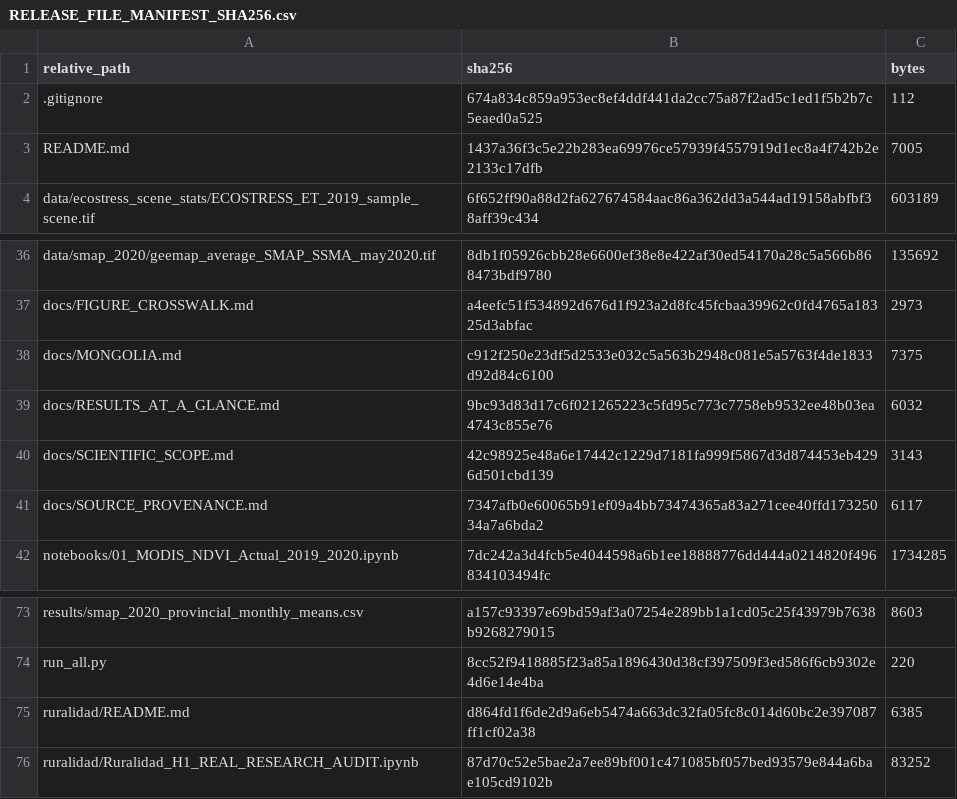
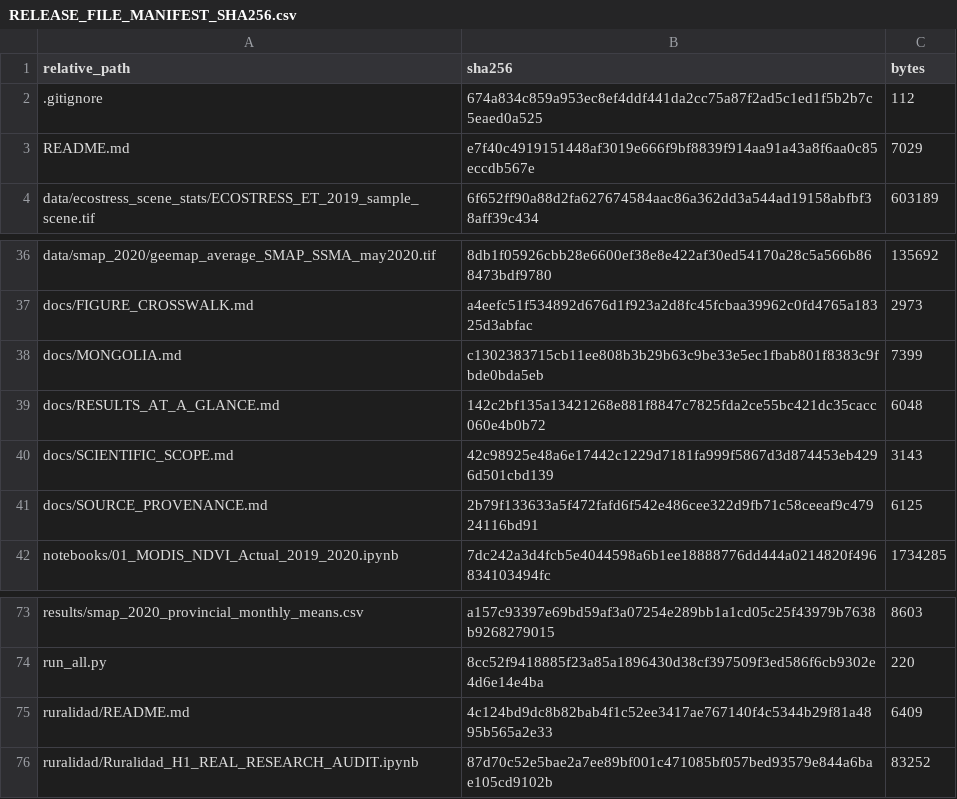
Before and after one commit to astervolta/research-portfolio, a CSV file: RELEASE_FILE_MANIFEST_SHA256.csv, drawn as a sheet; only a part is shown, gaps mark what is left out.

```diff
--- a/RELEASE_FILE_MANIFEST_SHA256.csv
+++ b/RELEASE_FILE_MANIFEST_SHA256.csv
@@ -2,3 +2,3 @@ relative_path,sha256,bytes
 .gitignore,674a834c859a953ec8ef4ddf441da2cc75a87f2ad5c1ed1f5b2b7c5eaed0a525,112
-README.md,1437a36f3c5e22b283ea69976ce57939f4557919d1ec8a4f742b2e2133c17dfb,7005
+README.md,e7f40c4919151448af3019e666f9bf8839f914aa91a43a8f6aa0c85eccdb567e,7029
 data/ecostress_scene_stats/ECOSTRESS_ET_2019_sample_scene.tif,6f652ff90a88d2fa627674584aac86a362dd3a544ad19158abfbf38aff39c434,603189
@@ -37,6 +37,6 @@ data/smap_2020/geemap_average_SMAP_SSMA_may2020.tif,8db1f05926cbb28e6600ef38e8e4
 docs/FIGURE_CROSSWALK.md,a4eefc51f534892d676d1f923a2d8fc45fcbaa39962c0fd4765a18325d3abfac,2973
-docs/MONGOLIA.md,c912f250e23df5d2533e032c5a563b2948c081e5a5763f4de1833d92d84c6100,7375
-docs/RESULTS_AT_A_GLANCE.md,9bc93d83d17c6f021265223c5fd95c773c7758eb9532ee48b03ea4743c855e76,6032
+docs/MONGOLIA.md,c1302383715cb11ee808b3b29b63c9be33e5ec1fbab801f8383c9fbde0bda5eb,7399
+docs/RESULTS_AT_A_GLANCE.md,142c2bf135a13421268e881f8847c7825fda2ce55bc421dc35cacc060e4b0b72,6048
 docs/SCIENTIFIC_SCOPE.md,42c98925e48a6e17442c1229d7181fa999f5867d3d874453eb4296d501cbd139,3143
-docs/SOURCE_PROVENANCE.md,7347afb0e60065b91ef09a4bb73474365a83a271cee40ffd17325034a7a6bda2,6117
+docs/SOURCE_PROVENANCE.md,2b79f133633a5f472fafd6f542e486cee322d9fb71c58ceeaf9c47924116bd91,6125
 notebooks/01_MODIS_NDVI_Actual_2019_2020.ipynb,7dc242a3d4fcb5e4044598a6b1ee18888776dd444a0214820f496834103494fc,1734285
@@ -74,3 +74,3 @@ results/smap_2020_provincial_monthly_means.csv,a157c93397e69bd59af3a07254e289bb1
 run_all.py,8cc52f9418885f23a85a1896430d38cf397509f3ed586f6cb9302e4d6e14e4ba,220
-ruralidad/README.md,d864fd1f6de2d9a6eb5474a663dc32fa05fc8c014d60bc2e397087ff1cf02a38,6385
+ruralidad/README.md,4c124bd9dc8b82bab4f1c52ee3417ae767140f4c5344b29f81a4895b565a2e33,6409
 ruralidad/Ruralidad_H1_REAL_RESEARCH_AUDIT.ipynb,87d70c52e5bae2a7ee89bf001c471085bf057bed93579e844a6bae105cd9102b,83252
```
Also changed, not shown: 5 other files.
